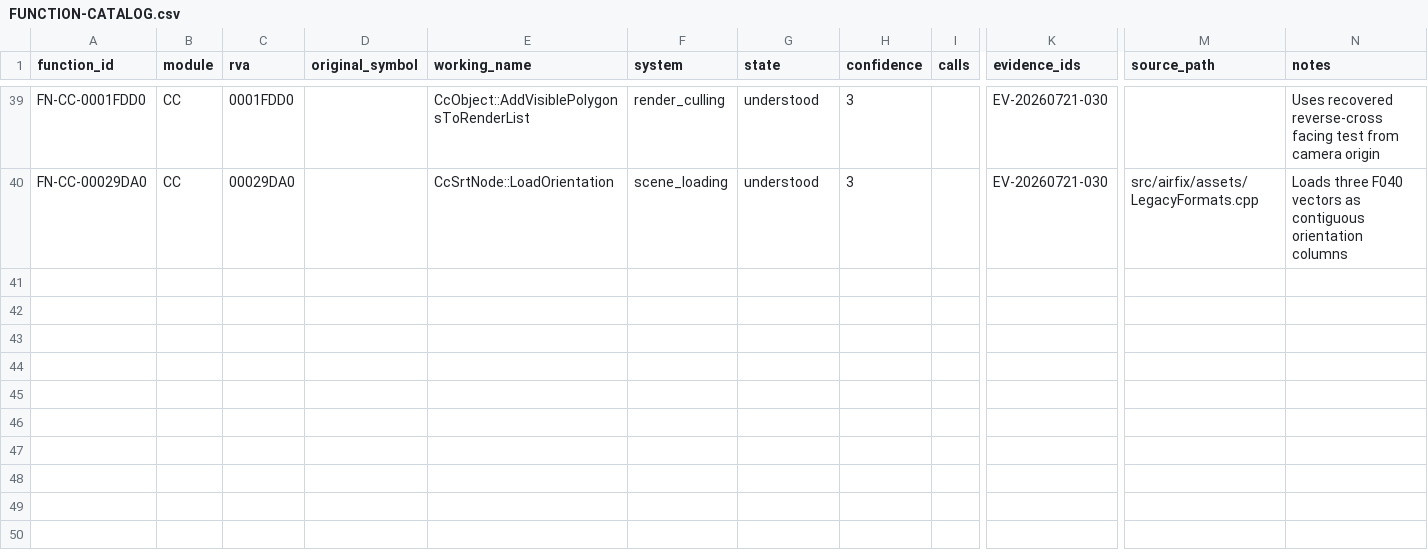
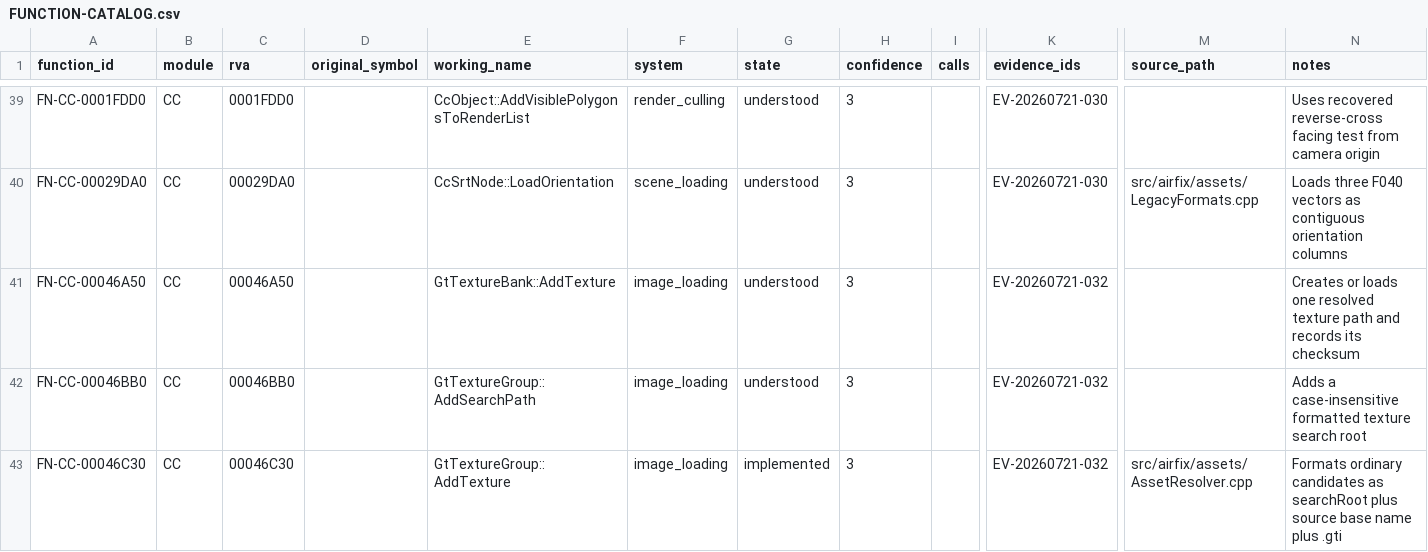
Before and after one commit to tryk016/airfix-dogfighter, a CSV file: docs/re/FUNCTION-CATALOG.csv, drawn as a sheet; only a part is shown, gaps mark what is left out; rows hold the shown columns only; the diff names each change by its address in the sheet, - before the commit and + after, or states it on an @@ line.

Commit message:
feat: render first resolved model

```diff
--- a/docs/re/FUNCTION-CATALOG.csv
+++ b/docs/re/FUNCTION-CATALOG.csv
+row 41: FN-CC-00046A50 | CC | 00046A50 |  | GtTextureBank::AddTexture | image_loading | understood | 3 |  | EV-20260721-032 |  | Creates or loads one resolved texture path and records its checksum
+row 42: FN-CC-00046BB0 | CC | 00046BB0 |  | GtTextureGroup::AddSearchPath | image_loading | understood | 3 |  | EV-20260721-032 |  | Adds a case-insensitive formatted texture search root
+row 43: FN-CC-00046C30 | CC | 00046C30 |  | GtTextureGroup::AddTexture | image_loading | implemented | 3 |  | EV-20260721-032 | src/airfix/assets/AssetResolver.cpp | Formats ordinary candidates as searchRoot plus source base name plus .gti
```
Also changed, not shown: 20 other files.
